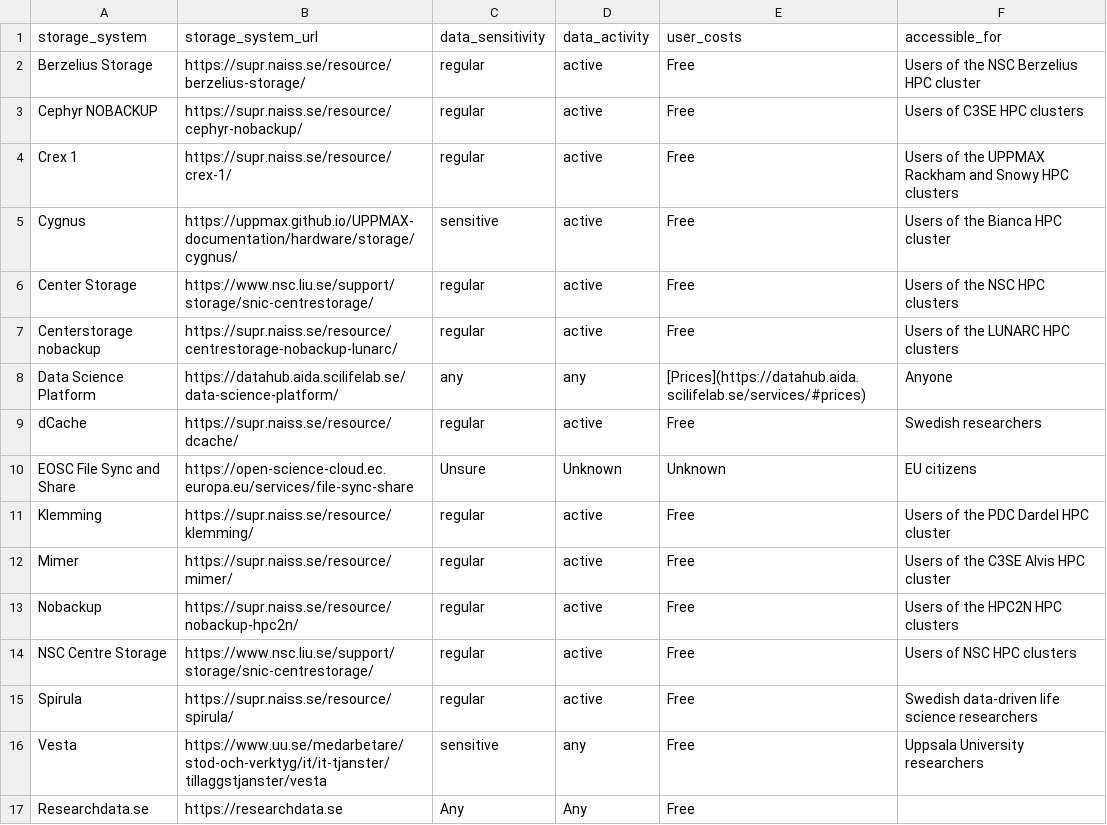
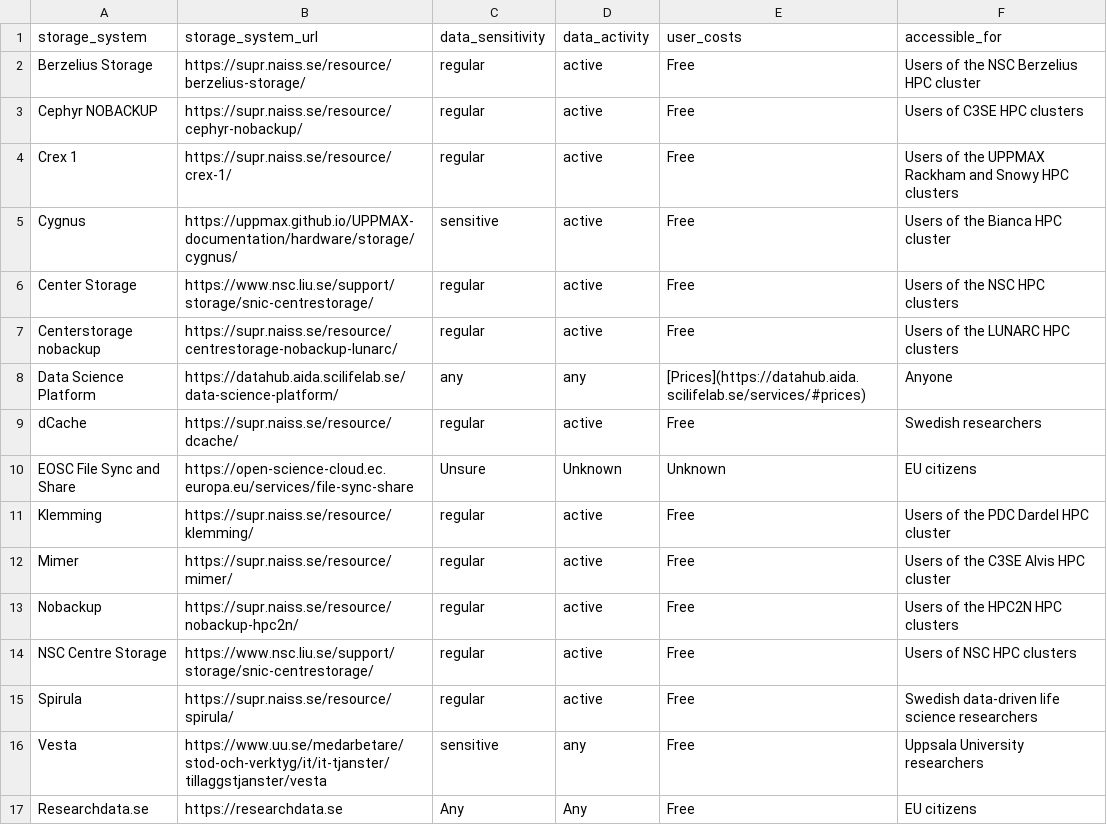
Before and after one commit to richelbilderbeek/scoreto, a CSV file: inst/extdata/storage.csv, drawn as a sheet.

Commit message:
Fix data

```diff
--- a/inst/extdata/storage.csv
+++ b/inst/extdata/storage.csv
@@ -16,2 +16,2 @@ Spirula,https://supr.naiss.se/resource/spirula/,regular,active,Free,Swedish data
 Vesta,https://www.uu.se/medarbetare/stod-och-verktyg/it/it-tjanster/tillaggstjanster/vesta,sensitive,any,Free,Uppsala University researchers
-Researchdata.se,https://researchdata.se,Any,Any,Free
+Researchdata.se,https://researchdata.se,Any,Any,Free,EU citizens
```
Also changed, not shown: 1 other file.
